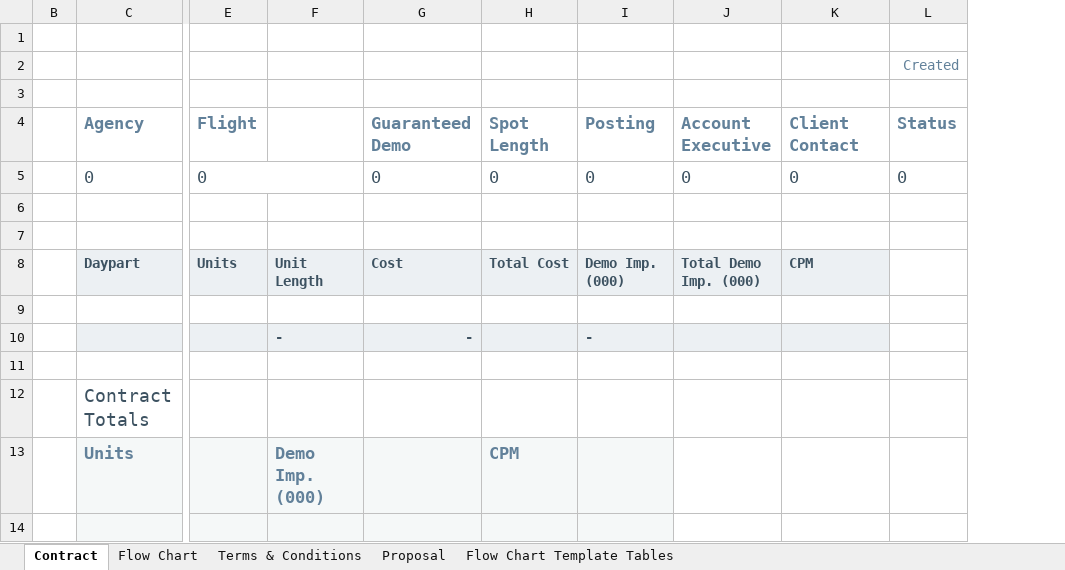
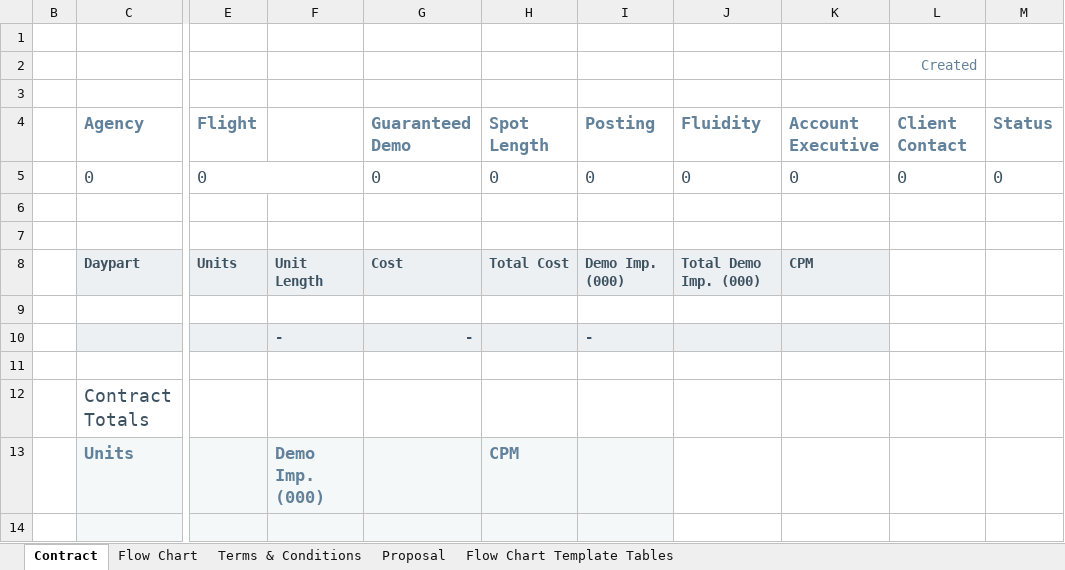
Before and after one commit to tonehanamant/Broadcast, an Excel workbook: Source/Tam/Maestro/UI/BroadcastComposerWeb/App_Data/Template - Campaign Export With Secondary Audiences.xlsx, sheet Contract, drawn as a sheet; only a part is shown, gaps mark what is left out; values as stored, in another font and other column widths than the file's, no borders; charts and pictures and conditional formats not drawn; addresses are those after the commit; the diff names each change by its address in the sheet, - before the commit and + after, or states it on an @@ line.

```diff
--- a/Source/Tam/Maestro/UI/BroadcastComposerWeb/App_Data/Template - Campaign Export With Secondary Audiences.xlsx (sheet Contract)
+++ b/Source/Tam/Maestro/UI/BroadcastComposerWeb/App_Data/Template - Campaign Export With Secondary Audiences.xlsx (sheet Contract)
+column L, rows 2-5: Created |  | Client Contact | 0
-M2: Created
+M2: (empty)
-J4: Account Executive
+J4: Fluidity
-K4: Client Contact
+K4: Account Executive
```
Also changed, not shown: sheet Proposal, formulas that keep their value, 1 other file.
